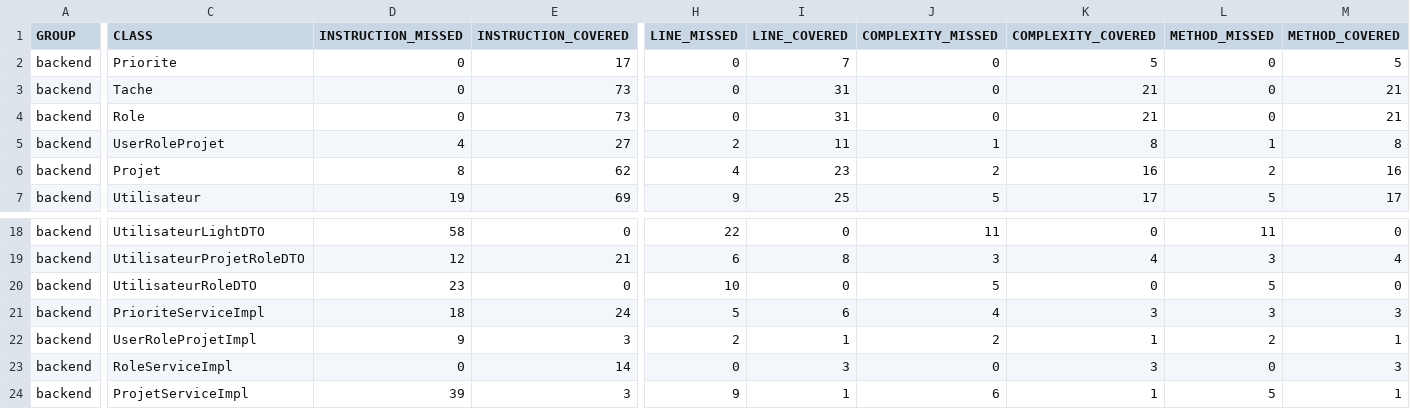
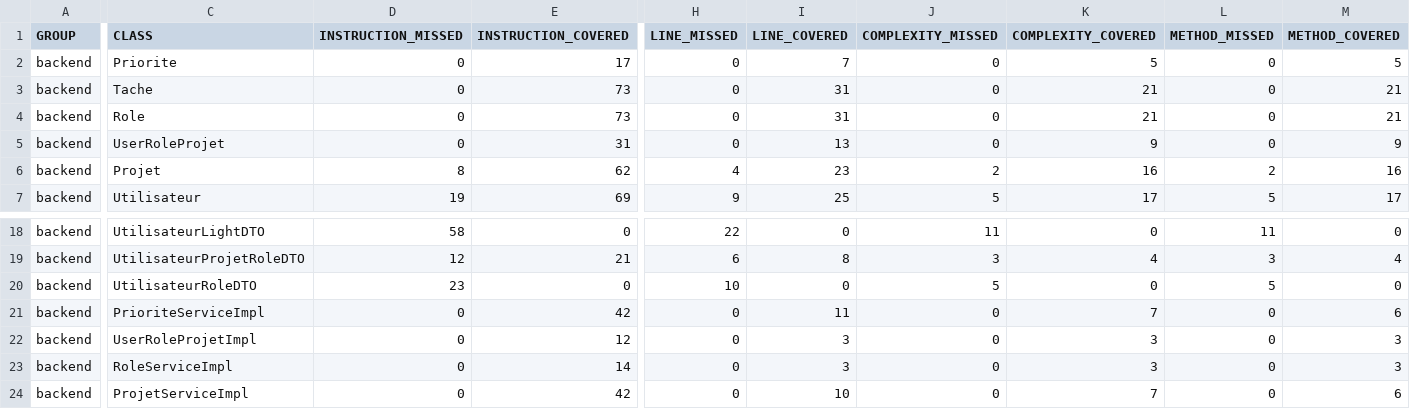
Before and after one commit to alexandre-jme1234/PJMTool-app, a CSV file: backend/target/site/jacoco/jacoco.csv, drawn as a sheet; only a part is shown, gaps mark what is left out; the diff covers the shown part only; the diff names each change by its address in the sheet, - before the commit and + after, or states it on an @@ line.

```diff
--- a/backend/target/site/jacoco/jacoco.csv
+++ b/backend/target/site/jacoco/jacoco.csv
-D5 (INSTRUCTION_MISSED): 4
+D5 (INSTRUCTION_MISSED): 0
-E5 (INSTRUCTION_COVERED): 27
+E5 (INSTRUCTION_COVERED): 31
-H5 (LINE_MISSED): 2
+H5 (LINE_MISSED): 0
-I5 (LINE_COVERED): 11
+I5 (LINE_COVERED): 13
-J5 (COMPLEXITY_MISSED): 1
+J5 (COMPLEXITY_MISSED): 0
-K5 (COMPLEXITY_COVERED): 8
+K5 (COMPLEXITY_COVERED): 9
-L5 (METHOD_MISSED): 1
+L5 (METHOD_MISSED): 0
-M5 (METHOD_COVERED): 8
+M5 (METHOD_COVERED): 9
-D21 (INSTRUCTION_MISSED): 18
+D21 (INSTRUCTION_MISSED): 0
-E21 (INSTRUCTION_COVERED): 24
+E21 (INSTRUCTION_COVERED): 42
-H21 (LINE_MISSED): 5
+H21 (LINE_MISSED): 0
-I21 (LINE_COVERED): 6
+I21 (LINE_COVERED): 11
-J21 (COMPLEXITY_MISSED): 4
+J21 (COMPLEXITY_MISSED): 0
-K21 (COMPLEXITY_COVERED): 3
+K21 (COMPLEXITY_COVERED): 7
-L21 (METHOD_MISSED): 3
+L21 (METHOD_MISSED): 0
-M21 (METHOD_COVERED): 3
+M21 (METHOD_COVERED): 6
-D22 (INSTRUCTION_MISSED): 9
+D22 (INSTRUCTION_MISSED): 0
-E22 (INSTRUCTION_COVERED): 3
+E22 (INSTRUCTION_COVERED): 12
-H22 (LINE_MISSED): 2
+H22 (LINE_MISSED): 0
-I22 (LINE_COVERED): 1
+I22 (LINE_COVERED): 3
-J22 (COMPLEXITY_MISSED): 2
+J22 (COMPLEXITY_MISSED): 0
-K22 (COMPLEXITY_COVERED): 1
+K22 (COMPLEXITY_COVERED): 3
-L22 (METHOD_MISSED): 2
+L22 (METHOD_MISSED): 0
-M22 (METHOD_COVERED): 1
+M22 (METHOD_COVERED): 3
-D24 (INSTRUCTION_MISSED): 39
+D24 (INSTRUCTION_MISSED): 0
-E24 (INSTRUCTION_COVERED): 3
+E24 (INSTRUCTION_COVERED): 42
-H24 (LINE_MISSED): 9
+H24 (LINE_MISSED): 0
-I24 (LINE_COVERED): 1
+I24 (LINE_COVERED): 10
-J24 (COMPLEXITY_MISSED): 6
+J24 (COMPLEXITY_MISSED): 0
-K24 (COMPLEXITY_COVERED): 1
+K24 (COMPLEXITY_COVERED): 7
-L24 (METHOD_MISSED): 5
+L24 (METHOD_MISSED): 0
-M24 (METHOD_COVERED): 1
+M24 (METHOD_COVERED): 6
```
Also changed, not shown: 24 edited cells elsewhere in this file, 53 other files.
